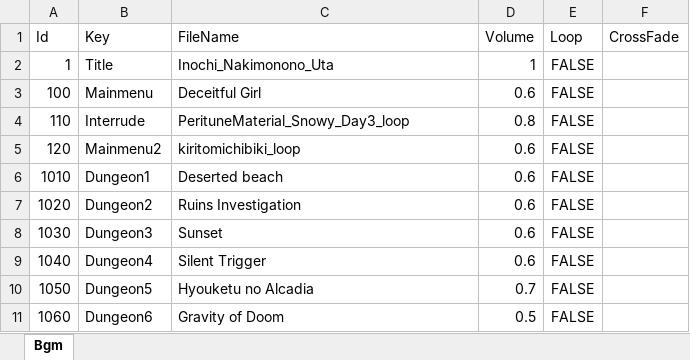
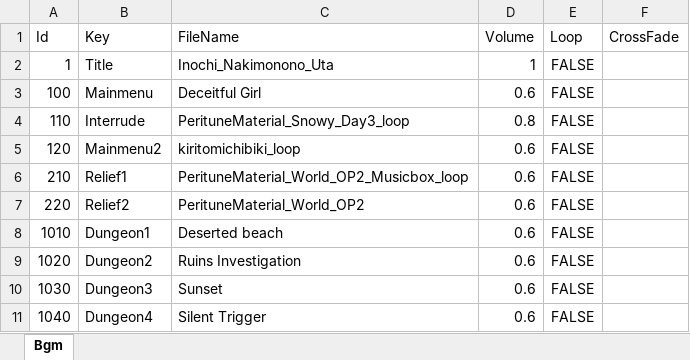
Before and after one commit to seedsclaft/hibikakeut, an Excel workbook: Assets/Data/BGM.xlsx, sheet Bgm, drawn as a sheet; only a part is shown; the shorter side is filled out with more unchanged rows; values as stored, in another font and other column widths than the file's, no borders; the diff names each change by its address in the sheet, - before the commit and + after, or states it on an @@ line.

```diff
--- a/Assets/Data/BGM.xlsx (sheet Bgm)
+++ b/Assets/Data/BGM.xlsx (sheet Bgm)
+row 6: 210 | Relief1 | PerituneMaterial_World_OP2_Musicbox_loop | 0.6 | FALSE
+row 7: 220 | Relief2 | PerituneMaterial_World_OP2 | 0.6 | FALSE
```
Also changed, not shown: Assets/Data/Actors.xlsx, Assets/Data/Adventures.xlsx, 35 other files.
